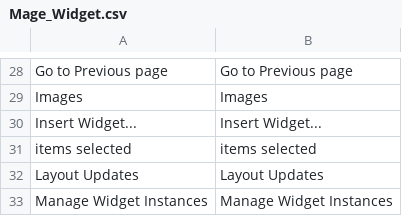
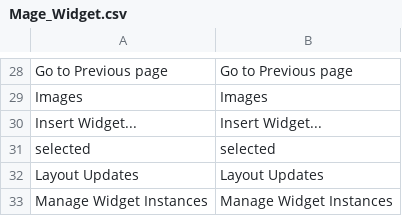
Before and after one commit to MahoCommerce/maho, a CSV file: app/locale/en_US/Mage_Widget.csv, drawn as a sheet; only a part is shown, gaps mark what is left out.

Commit message:
Shorten massaction count to 'N selected'

```diff
--- a/app/locale/en_US/Mage_Widget.csv
+++ b/app/locale/en_US/Mage_Widget.csv
@@ -30,3 +30,3 @@
 "Insert Widget...","Insert Widget..."
-"items selected","items selected"
+"selected","selected"
 "Layout Updates","Layout Updates"
```
Also changed, not shown: 1 other file.
